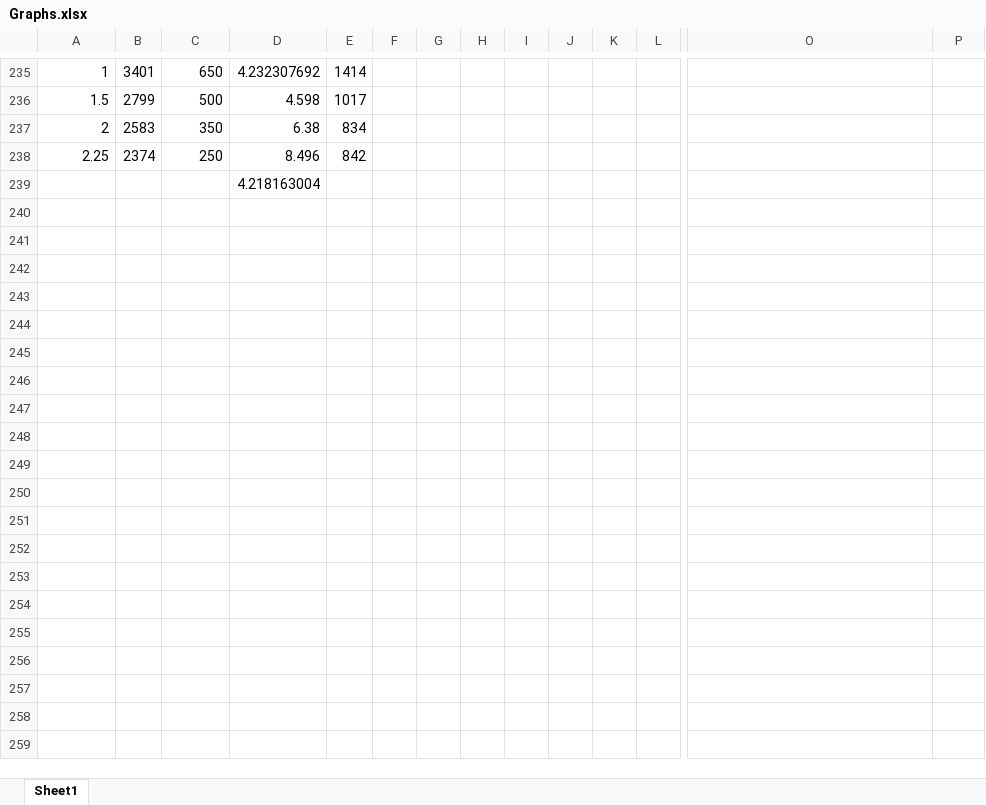
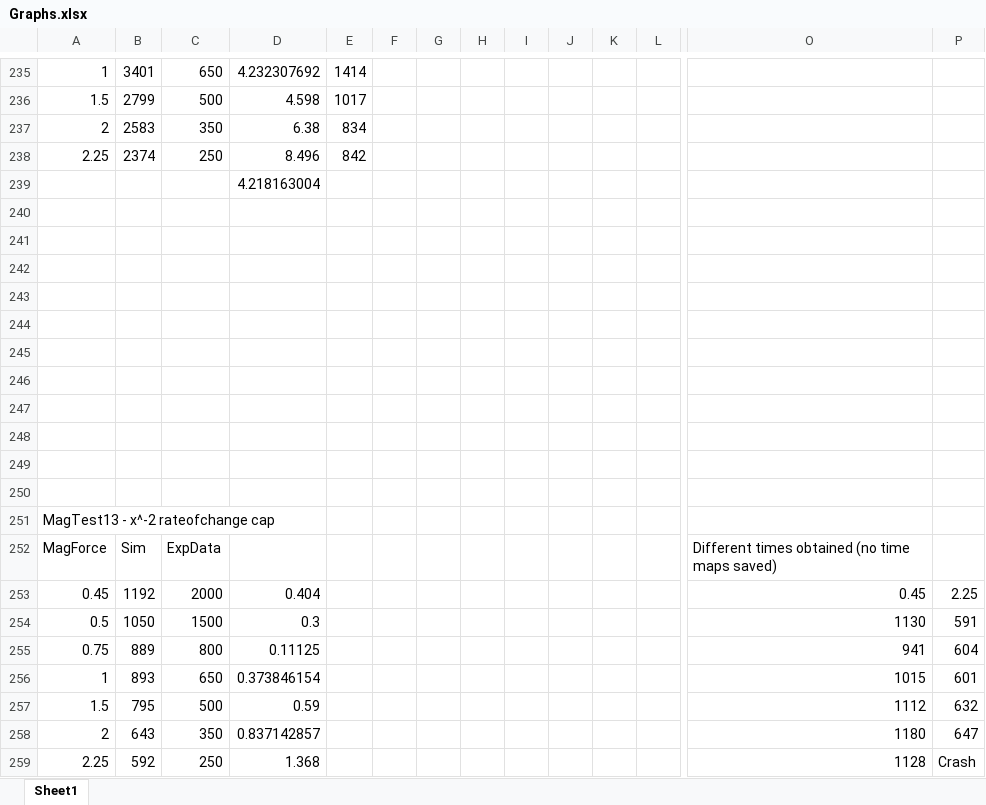
Before and after one commit to beno11224/SwarmSimulation, an Excel workbook: InitialResults/Graphs.xlsx, sheet Sheet1, drawn as a sheet; only a part is shown, gaps mark what is left out; values as stored, in another font and other column widths than the file's, no borders; charts and pictures not drawn; rows hold the shown columns only; the diff covers the shown part only; the diff names each change by its address in the sheet, - before the commit and + after, or states it on an @@ line.

Commit message:
changed to inner loop to ramp up force

```diff
--- a/InitialResults/Graphs.xlsx (sheet Sheet1)
+++ b/InitialResults/Graphs.xlsx (sheet Sheet1)
+row 240: (empty)
+row 241: (empty)
+row 242: (empty)
+row 243: (empty)
+row 244: (empty)
+row 245: (empty)
+row 246: (empty)
+row 247: (empty)
+row 248: (empty)
+row 249: (empty)
+row 250: (empty)
+row 251: MagTest13 - x^-2 rateofchange cap
+row 252: MagForce | Sim | ExpData |  |  |  |  |  |  |  |  |  | Different times obtained (no time maps saved)
+row 253: 0.45 | 1192 | 2000 | 0.404 |  |  |  |  |  |  |  |  | 0.45 | 2.25
+row 254: 0.5 | 1050 | 1500 | 0.3 |  |  |  |  |  |  |  |  | 1130 | 591
+row 255: 0.75 | 889 | 800 | 0.11125 |  |  |  |  |  |  |  |  | 941 | 604
+row 256: 1 | 893 | 650 | 0.373846154 |  |  |  |  |  |  |  |  | 1015 | 601
+row 257: 1.5 | 795 | 500 | 0.59 |  |  |  |  |  |  |  |  | 1112 | 632
+row 258: 2 | 643 | 350 | 0.837142857 |  |  |  |  |  |  |  |  | 1180 | 647
+row 259: 2.25 | 592 | 250 | 1.368 |  |  |  |  |  |  |  |  | 1128 | Crash
```
Also changed, not shown: 41 added rows elsewhere in this sheet, charts or pictures, 17 other files.
